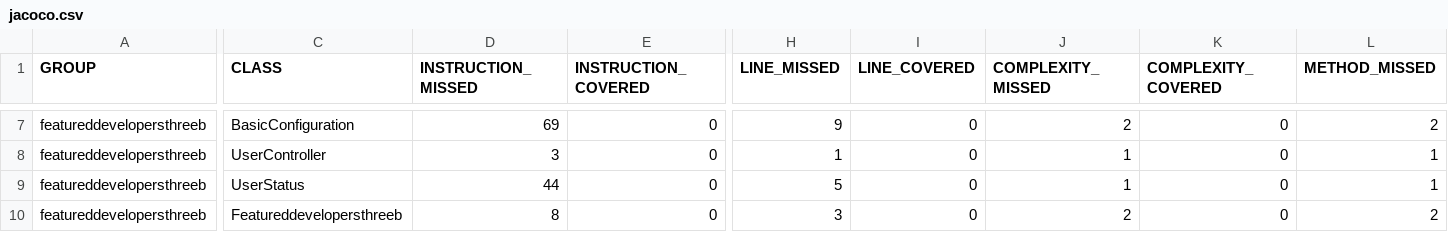
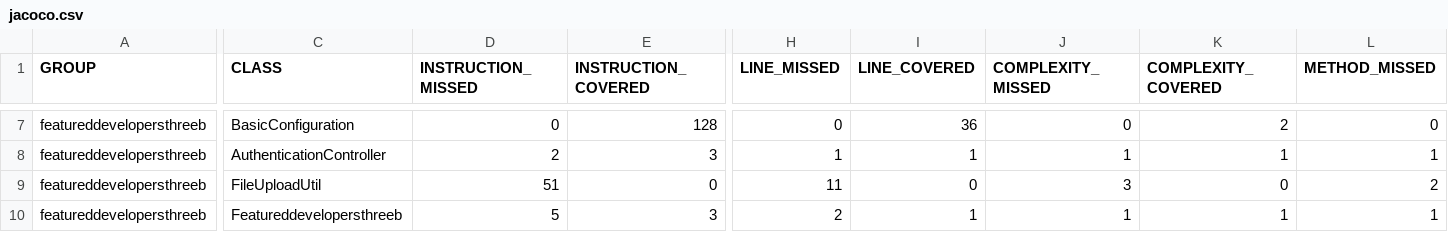
Before and after one commit to sagajayakumar/featured_developer_code_coverage, a CSV file: jacoco.csv, drawn as a sheet; only a part is shown, gaps mark what is left out; the diff covers the shown part only; the diff names each change by its address in the sheet, - before the commit and + after, or states it on an @@ line.

```diff
--- a/jacoco.csv
+++ b/jacoco.csv
-D7 (INSTRUCTION_MISSED): 69
+D7 (INSTRUCTION_MISSED): 0
-E7 (INSTRUCTION_COVERED): 0
+E7 (INSTRUCTION_COVERED): 128
-H7 (LINE_MISSED): 9
+H7 (LINE_MISSED): 0
-I7 (LINE_COVERED): 0
+I7 (LINE_COVERED): 36
-J7 (COMPLEXITY_MISSED): 2
+J7 (COMPLEXITY_MISSED): 0
-K7 (COMPLEXITY_COVERED): 0
+K7 (COMPLEXITY_COVERED): 2
-L7 (METHOD_MISSED): 2
+L7 (METHOD_MISSED): 0
-C8 (CLASS): UserController
+C8 (CLASS): AuthenticationController
-D8 (INSTRUCTION_MISSED): 3
+D8 (INSTRUCTION_MISSED): 2
-E8 (INSTRUCTION_COVERED): 0
+E8 (INSTRUCTION_COVERED): 3
-I8 (LINE_COVERED): 0
+I8 (LINE_COVERED): 1
-K8 (COMPLEXITY_COVERED): 0
+K8 (COMPLEXITY_COVERED): 1
-C9 (CLASS): UserStatus
+C9 (CLASS): FileUploadUtil
-D9 (INSTRUCTION_MISSED): 44
+D9 (INSTRUCTION_MISSED): 51
-H9 (LINE_MISSED): 5
+H9 (LINE_MISSED): 11
-J9 (COMPLEXITY_MISSED): 1
+J9 (COMPLEXITY_MISSED): 3
-L9 (METHOD_MISSED): 1
+L9 (METHOD_MISSED): 2
-D10 (INSTRUCTION_MISSED): 8
+D10 (INSTRUCTION_MISSED): 5
-E10 (INSTRUCTION_COVERED): 0
+E10 (INSTRUCTION_COVERED): 3
-H10 (LINE_MISSED): 3
+H10 (LINE_MISSED): 2
-I10 (LINE_COVERED): 0
+I10 (LINE_COVERED): 1
-J10 (COMPLEXITY_MISSED): 2
+J10 (COMPLEXITY_MISSED): 1
-K10 (COMPLEXITY_COVERED): 0
+K10 (COMPLEXITY_COVERED): 1
-L10 (METHOD_MISSED): 2
+L10 (METHOD_MISSED): 1
```
Also changed, not shown: 2 added rows, 2 removed rows and 25 edited cells elsewhere in this file, 3 other files.
